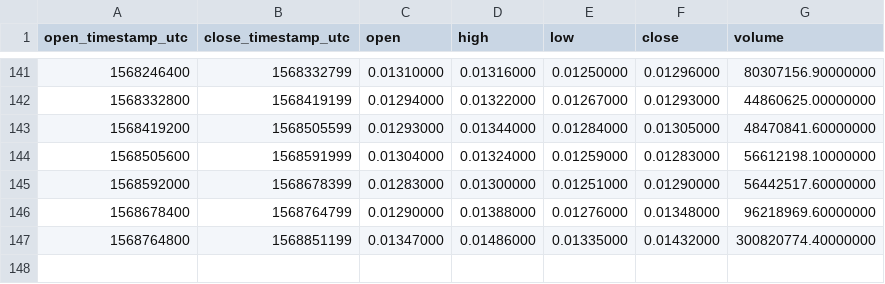
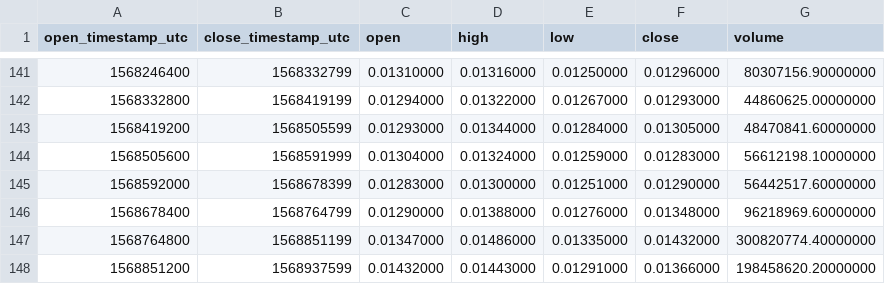
Before and after one commit to cryptobigbro/binance-MATICUSDT, a CSV file: binance-MATICUSDT-1d.csv, drawn as a sheet; only a part is shown, gaps mark what is left out.

```diff
--- a/binance-MATICUSDT-1d.csv
+++ b/binance-MATICUSDT-1d.csv
@@ -147 +147,2 @@ open_timestamp_utc,close_timestamp_utc,open,high,low,close,volume
 1568764800,1568851199,0.01347000,0.01486000,0.01335000,0.01432000,300820774.40000000
+1568851200,1568937599,0.01432000,0.01443000,0.01291000,0.01366000,198458620.20000000
```
Also changed, not shown: binance-MATICUSDT-1h.csv.
